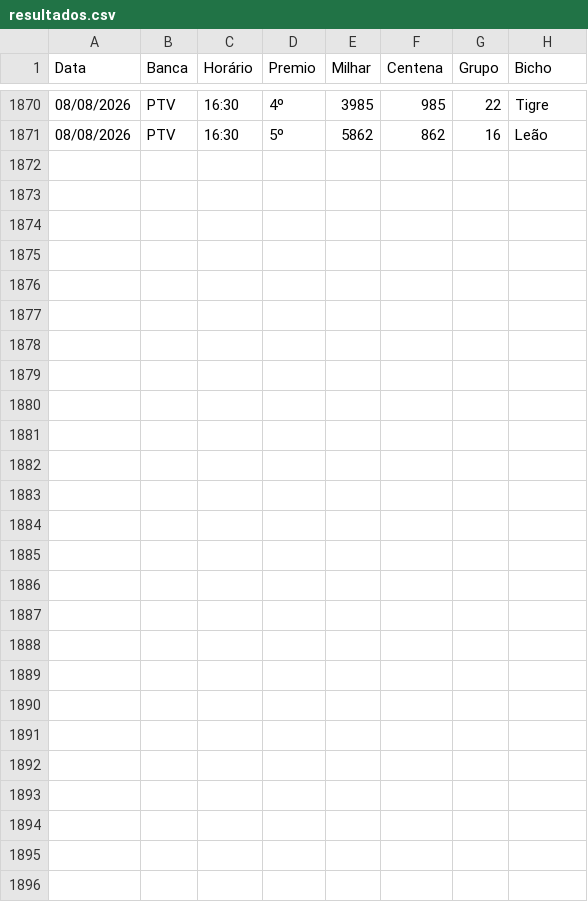
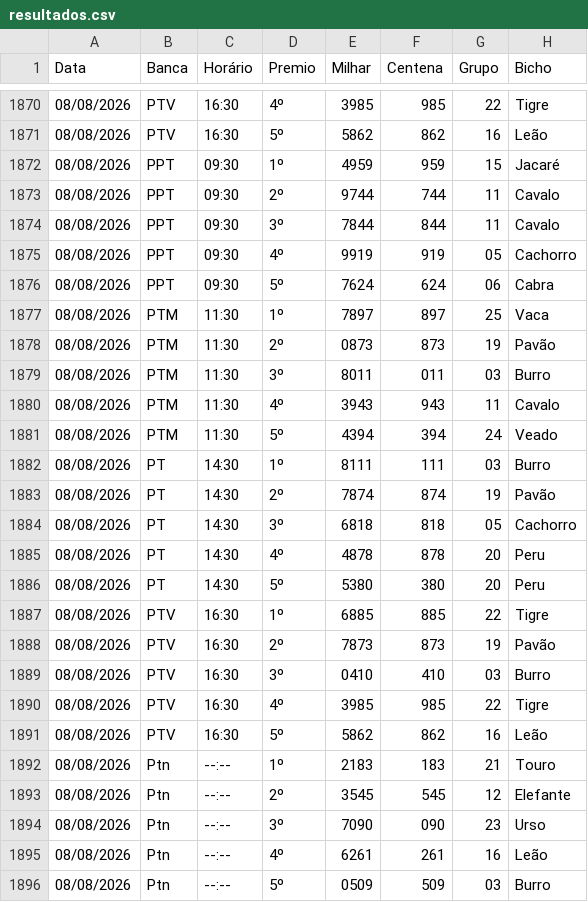
Before and after one commit to Anibalduarte-web/FERA_DA_SORTE, a CSV file: resultados.csv, drawn as a sheet; only a part is shown, gaps mark what is left out; the diff names each change by its address in the sheet, - before the commit and + after, or states it on an @@ line.

```diff
--- a/resultados.csv
+++ b/resultados.csv
+row 1872: 08/08/2026 | PPT | 09:30 | 1º | 4959 | 959 | 15 | Jacaré
+row 1873: 08/08/2026 | PPT | 09:30 | 2º | 9744 | 744 | 11 | Cavalo
+row 1874: 08/08/2026 | PPT | 09:30 | 3º | 7844 | 844 | 11 | Cavalo
+row 1875: 08/08/2026 | PPT | 09:30 | 4º | 9919 | 919 | 05 | Cachorro
+row 1876: 08/08/2026 | PPT | 09:30 | 5º | 7624 | 624 | 06 | Cabra
+row 1877: 08/08/2026 | PTM | 11:30 | 1º | 7897 | 897 | 25 | Vaca
+row 1878: 08/08/2026 | PTM | 11:30 | 2º | 0873 | 873 | 19 | Pavão
+row 1879: 08/08/2026 | PTM | 11:30 | 3º | 8011 | 011 | 03 | Burro
+row 1880: 08/08/2026 | PTM | 11:30 | 4º | 3943 | 943 | 11 | Cavalo
+row 1881: 08/08/2026 | PTM | 11:30 | 5º | 4394 | 394 | 24 | Veado
+row 1882: 08/08/2026 | PT | 14:30 | 1º | 8111 | 111 | 03 | Burro
+row 1883: 08/08/2026 | PT | 14:30 | 2º | 7874 | 874 | 19 | Pavão
+row 1884: 08/08/2026 | PT | 14:30 | 3º | 6818 | 818 | 05 | Cachorro
+row 1885: 08/08/2026 | PT | 14:30 | 4º | 4878 | 878 | 20 | Peru
+row 1886: 08/08/2026 | PT | 14:30 | 5º | 5380 | 380 | 20 | Peru
+row 1887: 08/08/2026 | PTV | 16:30 | 1º | 6885 | 885 | 22 | Tigre
+row 1888: 08/08/2026 | PTV | 16:30 | 2º | 7873 | 873 | 19 | Pavão
+row 1889: 08/08/2026 | PTV | 16:30 | 3º | 0410 | 410 | 03 | Burro
+row 1890: 08/08/2026 | PTV | 16:30 | 4º | 3985 | 985 | 22 | Tigre
+row 1891: 08/08/2026 | PTV | 16:30 | 5º | 5862 | 862 | 16 | Leão
+row 1892: 08/08/2026 | Ptn | --:-- | 1º | 2183 | 183 | 21 | Touro
+row 1893: 08/08/2026 | Ptn | --:-- | 2º | 3545 | 545 | 12 | Elefante
+row 1894: 08/08/2026 | Ptn | --:-- | 3º | 7090 | 090 | 23 | Urso
+row 1895: 08/08/2026 | Ptn | --:-- | 4º | 6261 | 261 | 16 | Leão
+row 1896: 08/08/2026 | Ptn | --:-- | 5º | 0509 | 509 | 03 | Burro
```
Also changed, not shown: 1 other file.
